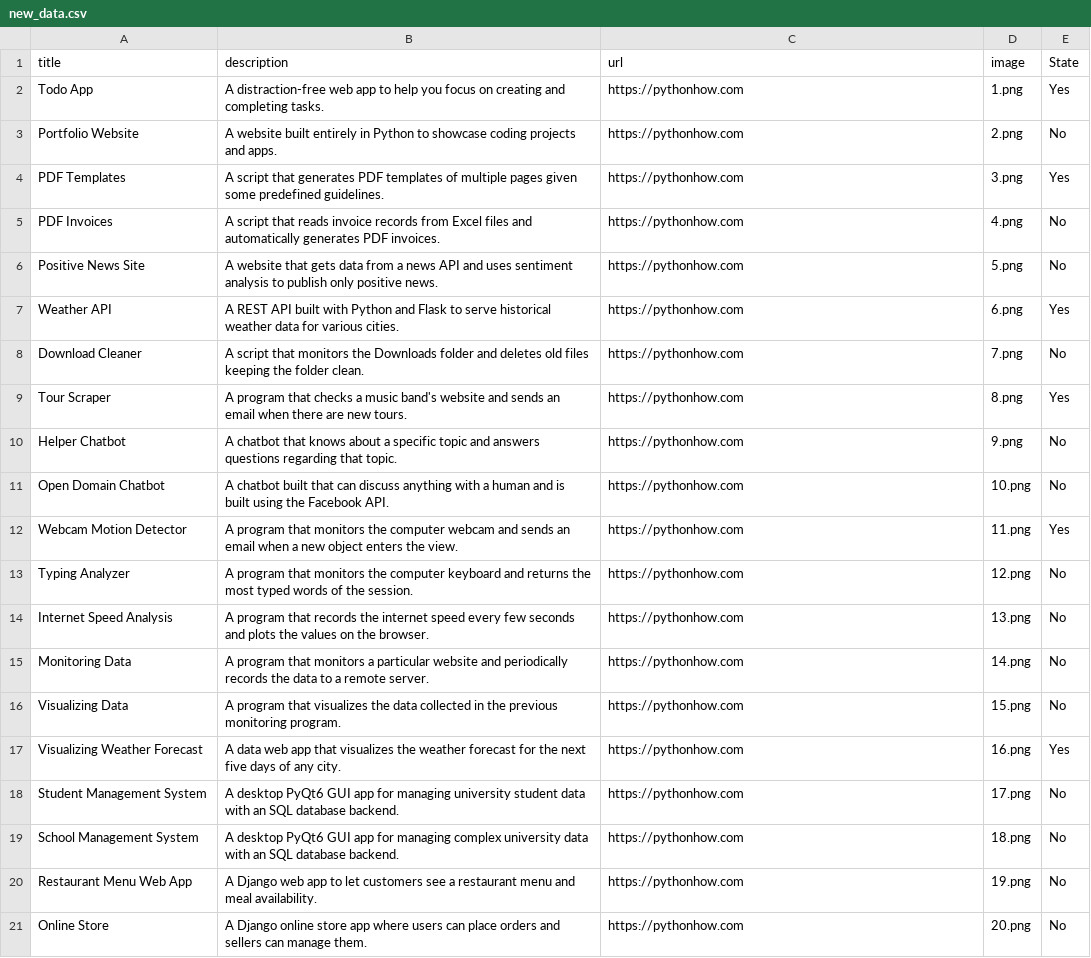
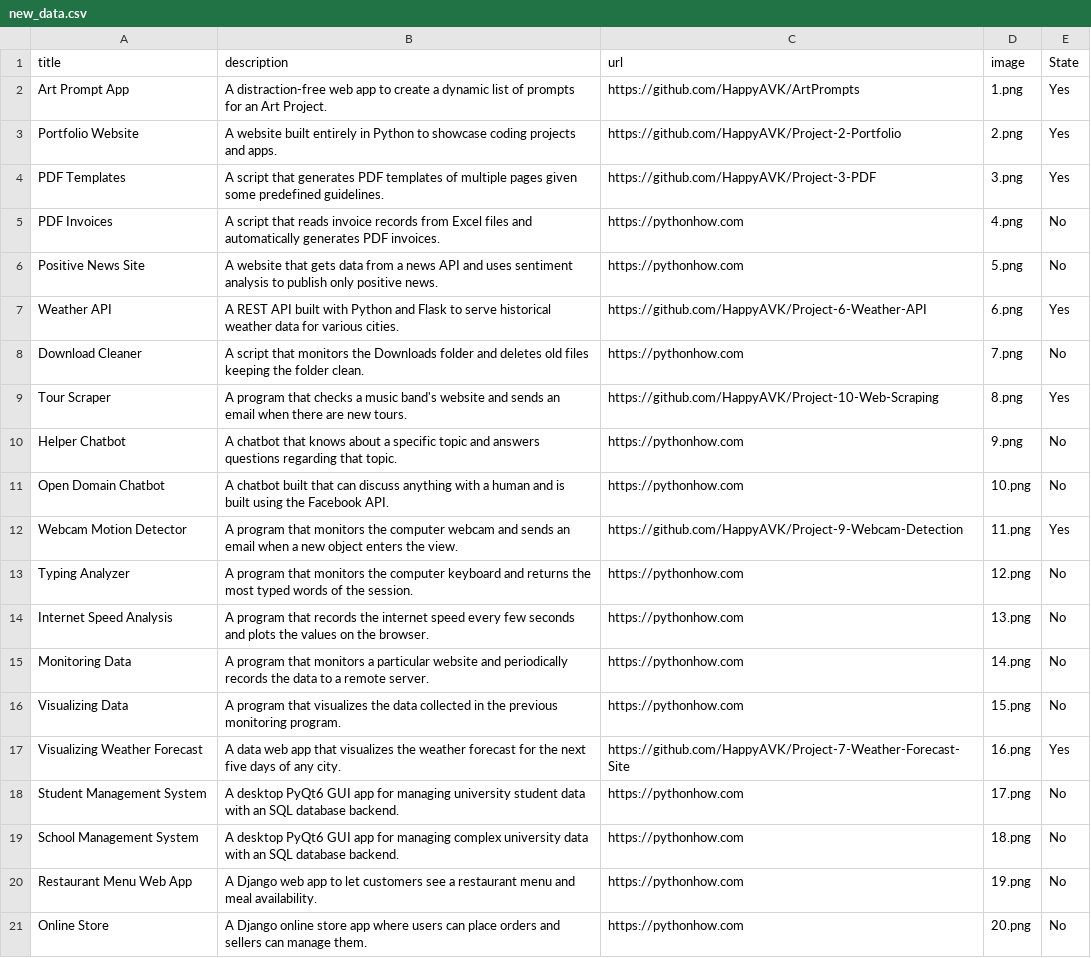
Before and after one commit to HappyAVK/Project-2-Portfolio, a CSV file: new_data.csv, drawn as a sheet.

Commit message:
Projects will now dynamically appear based on how many there are available

```diff
--- a/new_data.csv
+++ b/new_data.csv
@@ -1,13 +1,13 @@
 title;description;url;image;State
-Todo App;A distraction-free web app to help you focus on creating and completing tasks.;https://pythonhow.com;1.png;Yes
-Portfolio Website;A website built entirely in Python to showcase coding projects and apps.;https://pythonhow.com;2.png;No
-PDF Templates;A script that generates PDF templates of multiple pages given some predefined guidelines.;https://pythonhow.com;3.png;Yes
+Art Prompt App;A distraction-free web app to create a dynamic list of prompts for an Art Project.;https://github.com/HappyAVK/ArtPrompts;1.png;Yes
+Portfolio Website;A website built entirely in Python to showcase coding projects and apps.;https://github.com/HappyAVK/Project-2-Portfolio;2.png;Yes
+PDF Templates;A script that generates PDF templates of multiple pages given some predefined guidelines.;https://github.com/HappyAVK/Project-3-PDF;3.png;Yes
 PDF Invoices;A script that reads invoice records from Excel files and automatically generates PDF invoices.;https://pythonhow.com;4.png;No
 Positive News Site;A website that gets data from a news API and uses sentiment analysis to publish only positive news.;https://pythonhow.com;5.png;No
-Weather API;A REST API built with Python and Flask to serve historical weather data for various cities.;https://pythonhow.com;6.png;Yes
+Weather API;A REST API built with Python and Flask to serve historical weather data for various cities.;https://github.com/HappyAVK/Project-6-Weather-API;6.png;Yes
 Download Cleaner;A script that monitors the Downloads folder and deletes old files keeping the folder clean.;https://pythonhow.com;7.png;No
-Tour Scraper;A program that checks a music band's website and sends an email when there are new tours.;https://pythonhow.com;8.png;Yes
+Tour Scraper;A program that checks a music band's website and sends an email when there are new tours.;https://github.com/HappyAVK/Project-10-Web-Scraping;8.png;Yes
 Helper Chatbot;A chatbot that knows about a specific topic and answers questions regarding that topic.;https://pythonhow.com;9.png;No
 Open Domain Chatbot;A chatbot built that can discuss anything with a human and is built using the Facebook API.;https://pythonhow.com;10.png;No
-Webcam Motion Detector;A program that monitors the computer webcam and sends an email when a new object enters the view.;https://pythonhow.com;11.png;Yes
+Webcam Motion Detector;A program that monitors the computer webcam and sends an email when a new object enters the view.;https://github.com/HappyAVK/Project-9-Webcam-Detection;11.png;Yes
 Typing Analyzer;A program that monitors the computer keyboard and returns the most typed words of the session.;https://pythonhow.com;12.png;No
@@ -16,3 +16,3 @@ Monitoring Data;A program that monitors a particular website and periodically re
 Visualizing Data;A program that visualizes the data collected in the previous monitoring program. ;https://pythonhow.com;15.png;No
-Visualizing Weather Forecast;A data web app that visualizes the weather forecast for the next five days of any city.;https://pythonhow.com;16.png;Yes
+Visualizing Weather Forecast;A data web app that visualizes the weather forecast for the next five days of any city.;https://github.com/HappyAVK/Project-7-Weather-Forecast-Site;16.png;Yes
 Student Management System;A desktop PyQt6 GUI app for managing university student data with an SQL database backend.;https://pythonhow.com;17.png;No
```
Also changed, not shown: 1 other file.
